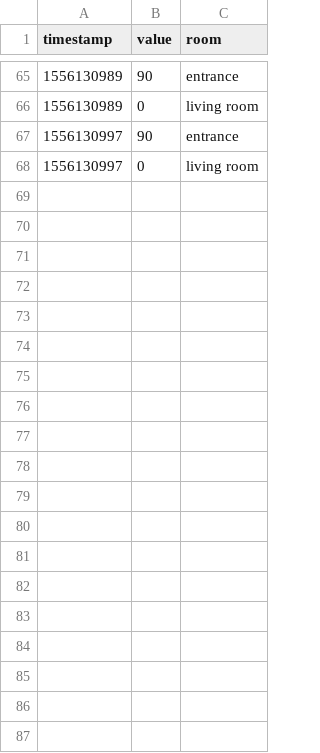
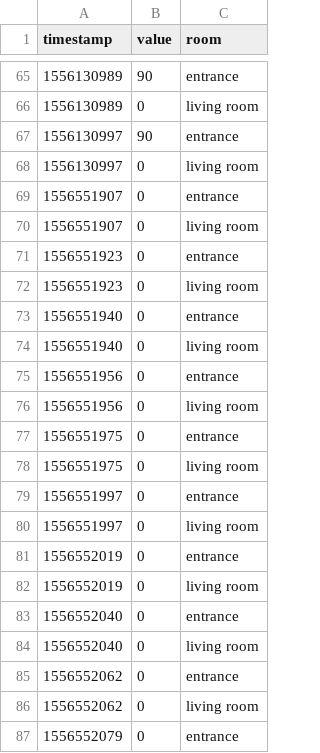
Before and after one commit to estellearrc/domartelle, a CSV file: client-desktop/logs/servo_log.csv, drawn as a sheet; only a part is shown, gaps mark what is left out; the diff covers the shown part only; the diff names each change by its address in the sheet, - before the commit and + after, or states it on an @@ line.

```diff
--- a/client-desktop/logs/servo_log.csv
+++ b/client-desktop/logs/servo_log.csv
+row 69: 1556551907 | 0 | entrance
+row 70: 1556551907 | 0 | living room
+row 71: 1556551923 | 0 | entrance
+row 72: 1556551923 | 0 | living room
+row 73: 1556551940 | 0 | entrance
+row 74: 1556551940 | 0 | living room
+row 75: 1556551956 | 0 | entrance
+row 76: 1556551956 | 0 | living room
+row 77: 1556551975 | 0 | entrance
+row 78: 1556551975 | 0 | living room
+row 79: 1556551997 | 0 | entrance
+row 80: 1556551997 | 0 | living room
+row 81: 1556552019 | 0 | entrance
+row 82: 1556552019 | 0 | living room
+row 83: 1556552040 | 0 | entrance
+row 84: 1556552040 | 0 | living room
+row 85: 1556552062 | 0 | entrance
+row 86: 1556552062 | 0 | living room
+row 87: 1556552079 | 0 | entrance
```
Also changed, not shown: 11 added rows elsewhere in this file, client-desktop/logs/humidity_log.csv, client-desktop/logs/led_log.csv, 4 other files.
